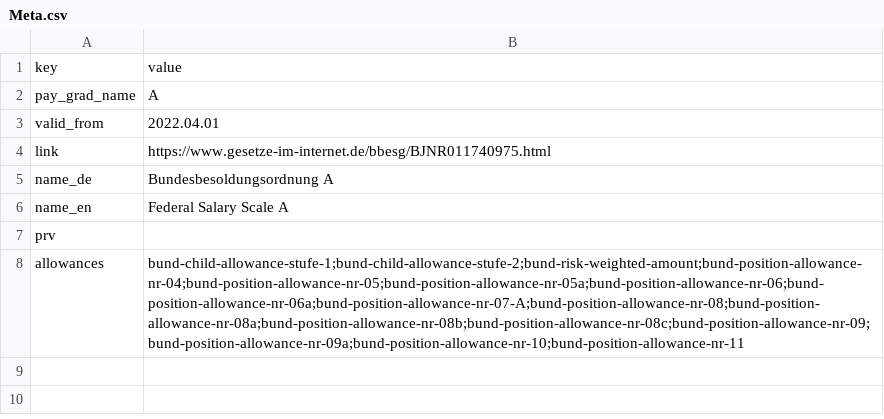
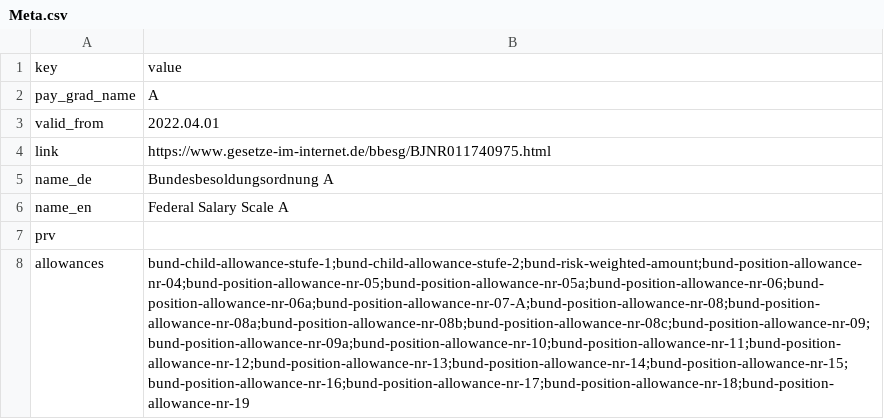
Before and after one commit to Tekergo-T/TVData, a CSV file: tables/Beamte-Bund-A/Meta.csv, drawn as a sheet; the diff names each change by its address in the sheet, - before the commit and + after, or states it on an @@ line.

Commit message:
Completing the allowances for the Bund.

```diff
--- a/tables/Beamte-Bund-A/Meta.csv
+++ b/tables/Beamte-Bund-A/Meta.csv
-B8: bund-child-allowance-stufe-1;bund-child-allowance-stufe-2;bund-risk-weighted-amount;bund-position-allowance-nr-04;bund-position-allowance-nr-05;bund-position-allowance-nr-05a;bund-position-allowance-nr-06;bund-position-allowance-nr-06a;bund-position-allowance-nr-07-A;bund-position-allowance-nr-08;bund-position-allowance-nr-08a;bund-position-allowance-nr-08b;bund-position-allowance-nr-08c;bund-position-allowance-nr-09;bund-position-allowance-nr-09a;bund-position-allowance-nr-10;bund-position-allowance-nr-11
+B8: bund-child-allowance-stufe-1;bund-child-allowance-stufe-2;bund-risk-weighted-amount;bund-position-allowance-nr-04;bund-position-allowance-nr-05;bund-position-allowance-nr-05a;bund-position-allowance-nr-06;bund-position-allowance-nr-06a;bund-position-allowance-nr-07-A;bund-position-allowance-nr-08;bund-position-allowance-nr-08a;bund-position-allowance-nr-08b;bund-position-allowance-nr-08c;bund-position-allowance-nr-09;bund-position-allowance-nr-09a;bund-position-allowance-nr-10;bund-position-allowance-nr-11;bund-position-allowance-nr-12;bund-position-allowance-nr-13;bund-position-allowance-nr-14;bund-position-allowance-nr-15;bund-position-allowance-nr-16;bund-position-allowance-nr-17;bund-position-allowance-nr-18;bund-position-allowance-nr-19
```
Also changed, not shown: allowances/bund-position-allowance-nr-04/Meta.csv, allowances/bund-position-allowance-nr-09/Meta.csv, 13 other files.
